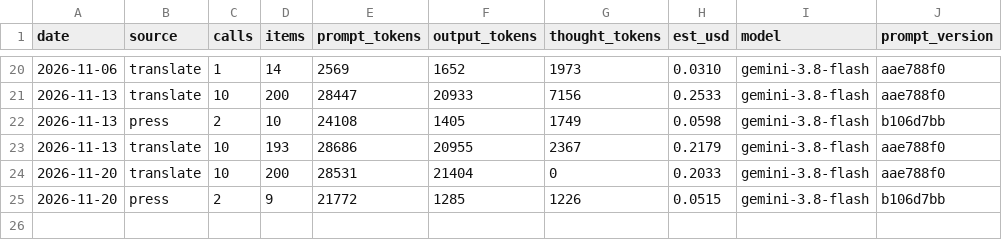
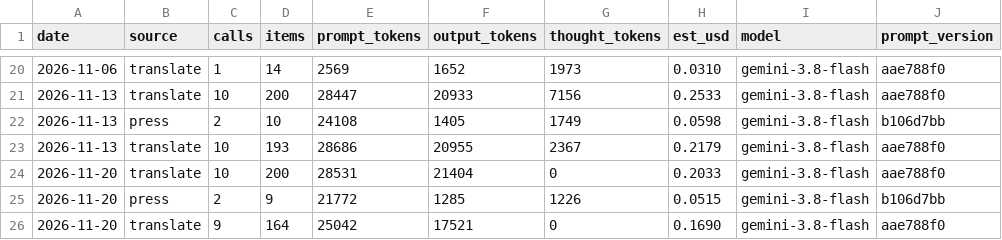
Before and after one commit to wallacezheng/CVS_report, a CSV file: data/gemini_usage.csv, drawn as a sheet; only a part is shown, gaps mark what is left out; the diff names each change by its address in the sheet, - before the commit and + after, or states it on an @@ line.

```diff
--- a/data/gemini_usage.csv
+++ b/data/gemini_usage.csv
+row 26: 2026-11-20 | translate | 9 | 164 | 25042 | 17521 | 0 | 0.1690 | gemini-3.8-flash | aae788f0
```
Also changed, not shown: data/press_signals.csv, data/weekly_category.csv, 13 other files.
